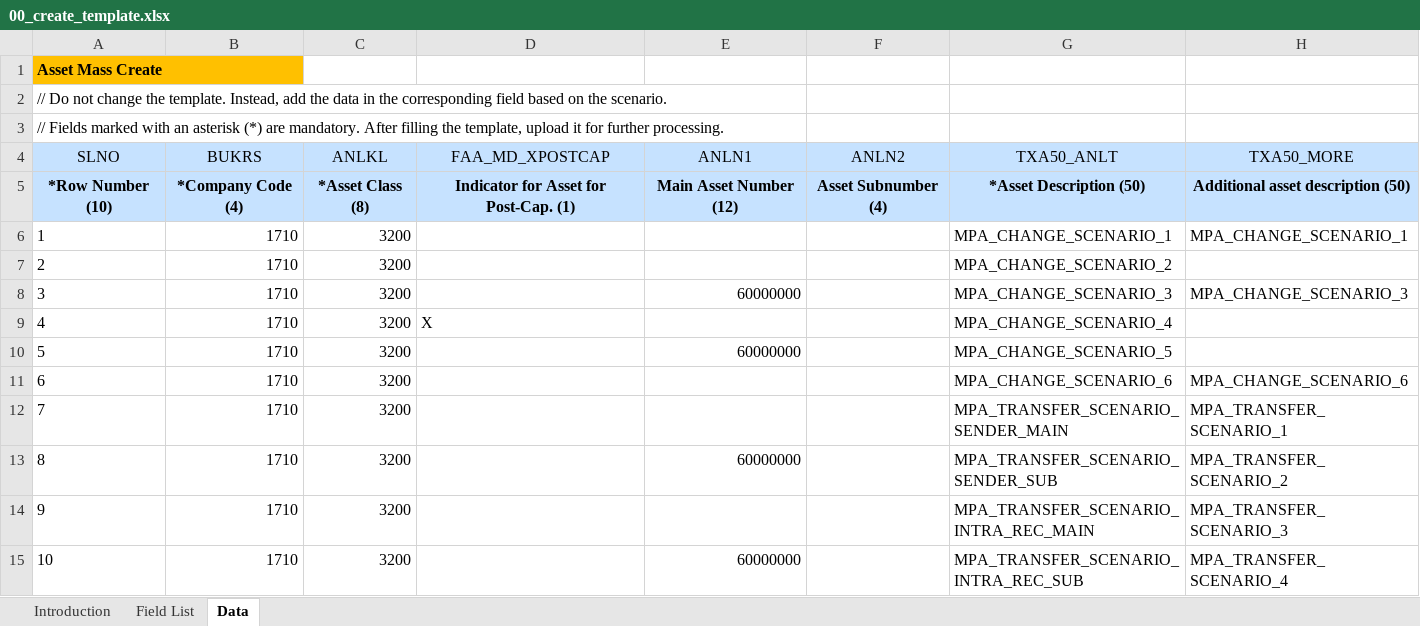
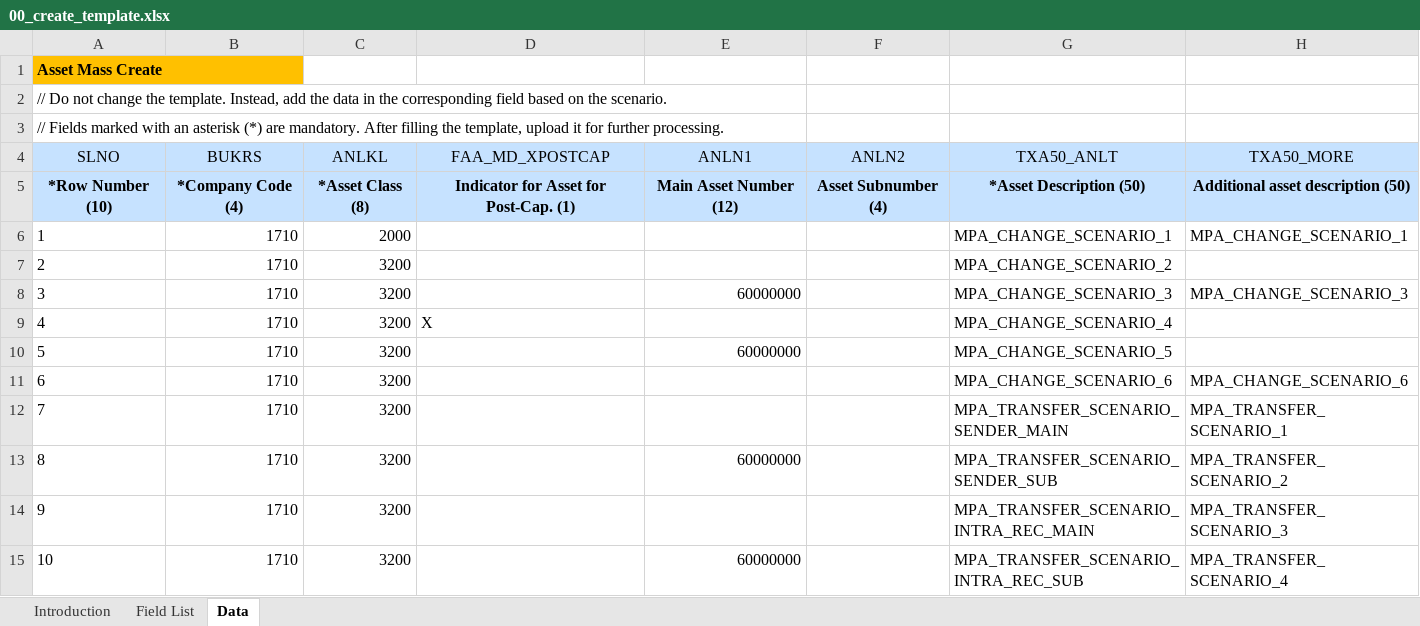
Before and after one commit to mrcsaszkow/mpa_files, an Excel workbook: 00_create_template.xlsx, sheet Data, drawn as a sheet; only a part is shown; values as stored, in another font and other column widths than the file's, no borders; the diff names each change by its address in the sheet, - before the commit and + after, or states it on an @@ line.

Commit message:
Add files via upload

```diff
--- a/00_create_template.xlsx (sheet Data)
+++ b/00_create_template.xlsx (sheet Data)
-C6 (ANLKL): 3200
+C6 (ANLKL): 2000
```
